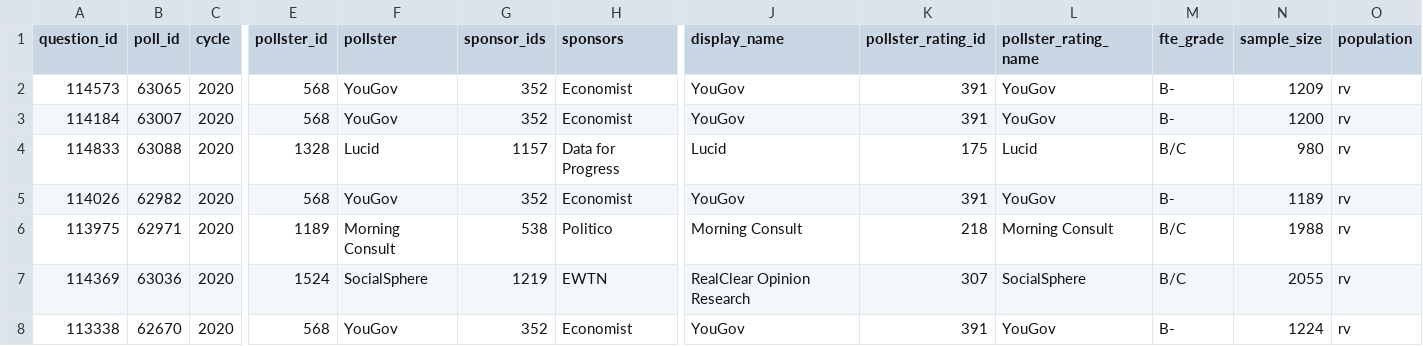
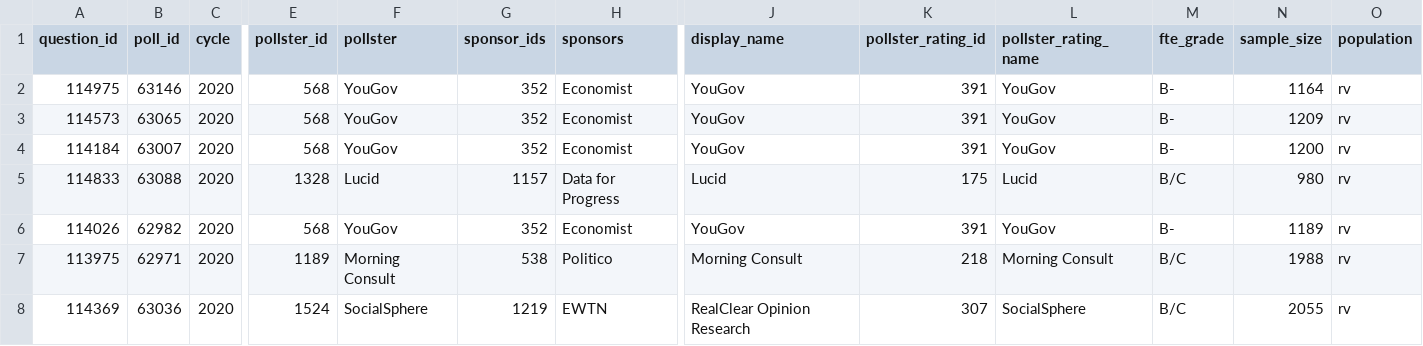
Before and after one commit to tmcintee/poll-media-data-analysis, a CSV file: polls/generic_ballot_polls.csv, drawn as a sheet; only a part is shown, gaps mark what is left out; the shorter side is filled out with more unchanged rows; rows hold the shown columns only; the diff names each change by its address in the sheet, - before the commit and + after, or states it on an @@ line.

```diff
--- a/polls/generic_ballot_polls.csv
+++ b/polls/generic_ballot_polls.csv
+row 2: 114975 | 63146 | 2020 | 568 | YouGov | 352 | Economist | YouGov | 391 | YouGov | B- | 1164 | rv
```
Also changed, not shown: candidate_median_CPPP.csv, polls/president_polls.csv, 3 other files.
